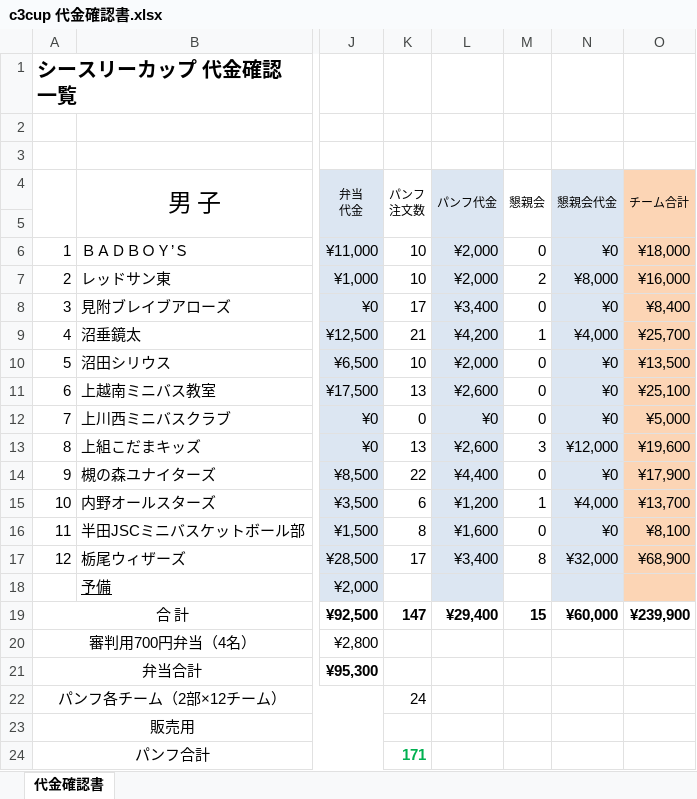
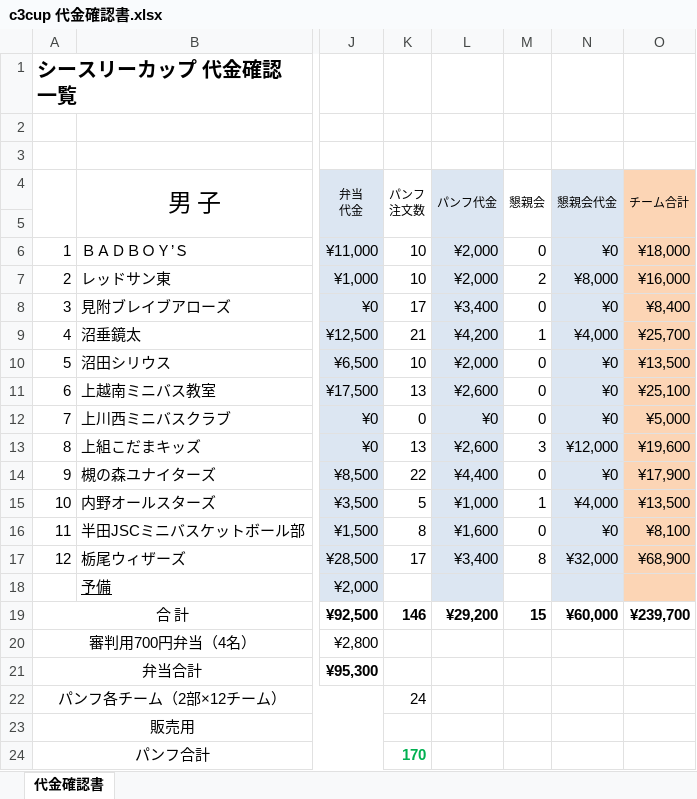
Before and after one commit to glambizm/wisusb, an Excel workbook: 平成31年度/シースリーカップ/c3cup 代金確認書.xlsx, sheet 代金確認書, drawn as a sheet; only a part is shown, gaps mark what is left out; values as stored, in another font and other column widths than the file's, no borders; the diff names each change by its address in the sheet, - before the commit and + after, or states it on an @@ line.

Commit message:
20190712-3

```diff
--- a/平成31年度/シースリーカップ/c3cup 代金確認書.xlsx (sheet 代金確認書)
+++ b/平成31年度/シースリーカップ/c3cup 代金確認書.xlsx (sheet 代金確認書)
-K15 (パンフ 注文数): 6
+K15 (パンフ 注文数): 5
-L15 (パンフ代金): ¥1,200
+L15 (パンフ代金): ¥1,000
-O15 (チーム合計): ¥13,700
+O15 (チーム合計): ¥13,500
-K19 (パンフ 注文数): 147
+K19 (パンフ 注文数): 146
-L19 (パンフ代金): ¥29,400
+L19 (パンフ代金): ¥29,200
-O19 (チーム合計): ¥239,900
+O19 (チーム合計): ¥239,700
-K24 (パンフ 注文数): 171
+K24 (パンフ 注文数): 170
```
